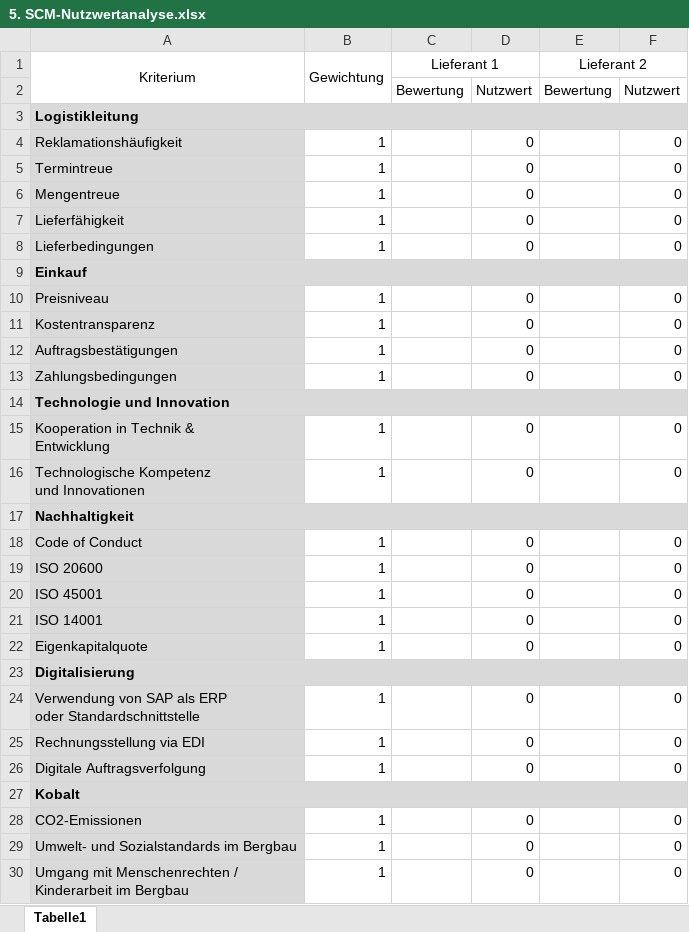
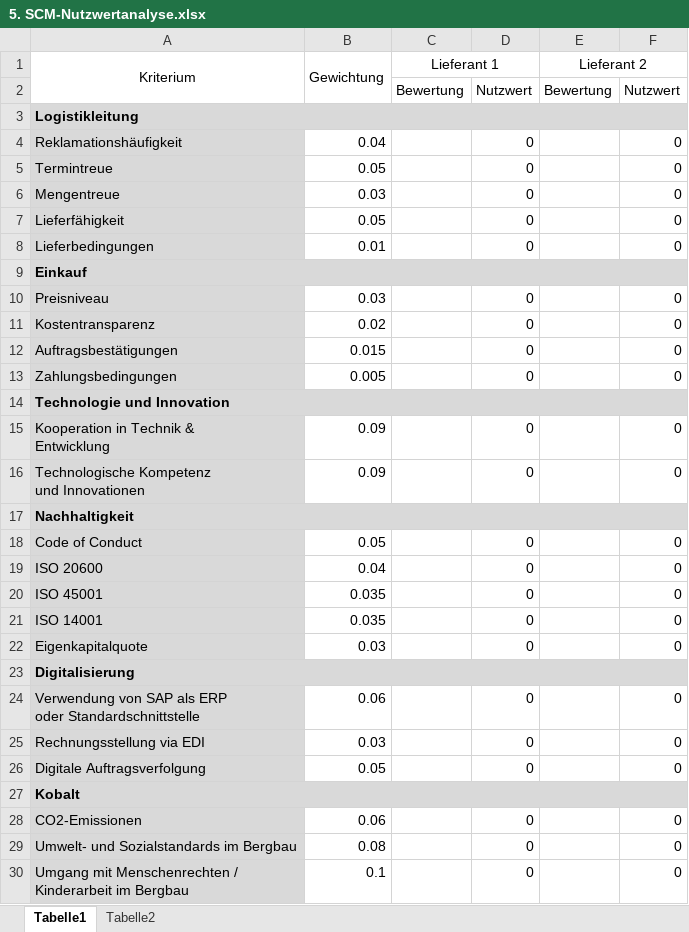
Before and after one commit to emilhennemann/scm, an Excel workbook: ROOT/5. SCM-Nutzwertanalyse.xlsx, sheet Tabelle1, drawn as a sheet; only a part is shown; values as stored, in another font and other column widths than the file's, no borders; the diff covers the shown part only; the diff names each change by its address in the sheet, - before the commit and + after, or states it on an @@ line.

Commit message:
Added Gewichtung and Diagramm for Nutzwertanalyse, Edited Mail texte, Modified Template for Nutzwertanalyse

```diff
--- a/ROOT/5. SCM-Nutzwertanalyse.xlsx (sheet Tabelle1)
+++ b/ROOT/5. SCM-Nutzwertanalyse.xlsx (sheet Tabelle1)
+sheet tab: Tabelle2
-B4 (Gewichtung): 1
+B4 (Gewichtung): 0.04
-B5 (Gewichtung): 1
+B5 (Gewichtung): 0.05
-B6 (Gewichtung): 1
+B6 (Gewichtung): 0.03
-B7 (Gewichtung): 1
+B7 (Gewichtung): 0.05
-B8 (Gewichtung): 1
+B8 (Gewichtung): 0.01
-B10 (Gewichtung): 1
+B10 (Gewichtung): 0.03
-B11 (Gewichtung): 1
+B11 (Gewichtung): 0.02
-B12 (Gewichtung): 1
+B12 (Gewichtung): 0.015
-B13 (Gewichtung): 1
+B13 (Gewichtung): 0.005
-B15:B16 (Gewichtung): 1
+B15:B16 (Gewichtung): 0.09
-B18 (Gewichtung): 1
+B18 (Gewichtung): 0.05
-B19 (Gewichtung): 1
+B19 (Gewichtung): 0.04
-B20:B21 (Gewichtung): 1
+B20:B21 (Gewichtung): 0.035
-B22 (Gewichtung): 1
+B22 (Gewichtung): 0.03
-B24 (Gewichtung): 1
+B24 (Gewichtung): 0.06
-B25 (Gewichtung): 1
+B25 (Gewichtung): 0.03
-B26 (Gewichtung): 1
+B26 (Gewichtung): 0.05
-B28 (Gewichtung): 1
+B28 (Gewichtung): 0.06
-B29 (Gewichtung): 1
+B29 (Gewichtung): 0.08
-B30 (Gewichtung): 1
+B30 (Gewichtung): 0.1
```
Also changed, not shown: 1 edited cell elsewhere in this sheet, formulas that keep their value, charts or pictures, 1 other file.
